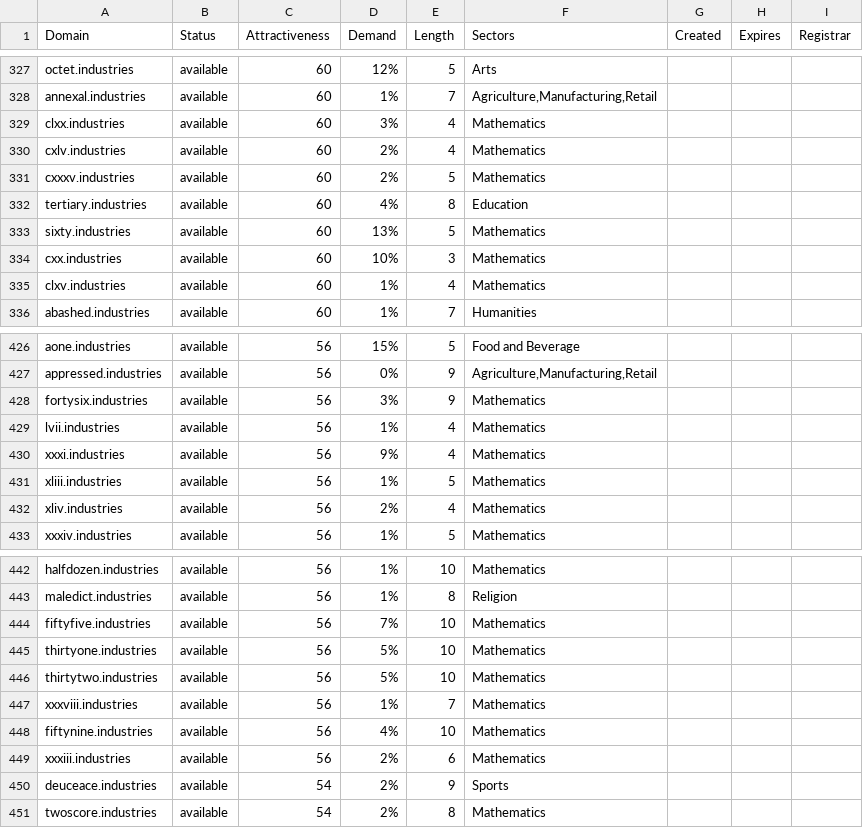
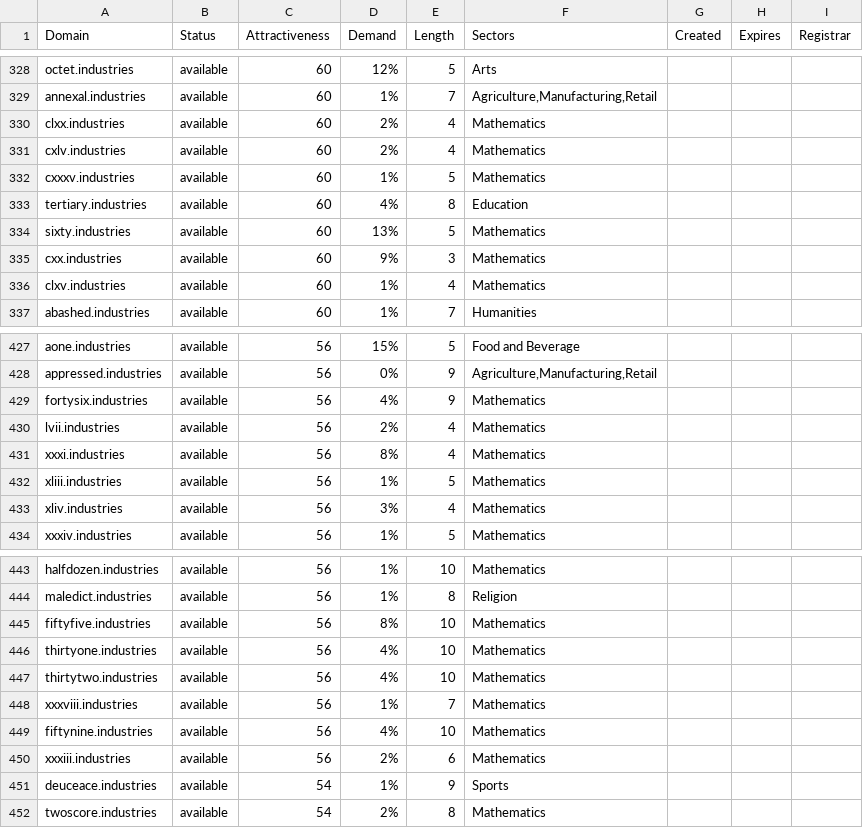
Before and after one commit to UniqueDomains/industries-oneword-domains, a CSV file: industries.csv, drawn as a sheet; only a part is shown, gaps mark what is left out; the diff covers the shown part only.

```diff
--- a/industries.csv
+++ b/industries.csv
@@ -328,8 +329,8 @@ octet.industries,available,60,12%,5,Arts,,,
 annexal.industries,available,60,1%,7,"Agriculture,Manufacturing,Retail",,,
-clxx.industries,available,60,3%,4,Mathematics,,,
+clxx.industries,available,60,2%,4,Mathematics,,,
 cxlv.industries,available,60,2%,4,Mathematics,,,
-cxxxv.industries,available,60,2%,5,Mathematics,,,
+cxxxv.industries,available,60,1%,5,Mathematics,,,
 tertiary.industries,available,60,4%,8,Education,,,
 sixty.industries,available,60,13%,5,Mathematics,,,
-cxx.industries,available,60,10%,3,Mathematics,,,
+cxx.industries,available,60,9%,3,Mathematics,,,
 clxv.industries,available,60,1%,4,Mathematics,,,
@@ -427,7 +428,7 @@ aone.industries,available,56,15%,5,Food and Beverage,,,
 appressed.industries,available,56,0%,9,"Agriculture,Manufacturing,Retail",,,
-fortysix.industries,available,56,3%,9,Mathematics,,,
-lvii.industries,available,56,1%,4,Mathematics,,,
-xxxi.industries,available,56,9%,4,Mathematics,,,
+fortysix.industries,available,56,4%,9,Mathematics,,,
+lvii.industries,available,56,2%,4,Mathematics,,,
+xxxi.industries,available,56,8%,4,Mathematics,,,
 xliii.industries,available,56,1%,5,Mathematics,,,
-xliv.industries,available,56,2%,4,Mathematics,,,
+xliv.industries,available,56,3%,4,Mathematics,,,
 xxxiv.industries,available,56,1%,5,Mathematics,,,
@@ -443,5 +444,5 @@ halfdozen.industries,available,56,1%,10,Mathematics,,,
 maledict.industries,available,56,1%,8,Religion,,,
-fiftyfive.industries,available,56,7%,10,Mathematics,,,
-thirtyone.industries,available,56,5%,10,Mathematics,,,
-thirtytwo.industries,available,56,5%,10,Mathematics,,,
+fiftyfive.industries,available,56,8%,10,Mathematics,,,
+thirtyone.industries,available,56,4%,10,Mathematics,,,
+thirtytwo.industries,available,56,4%,10,Mathematics,,,
 xxxviii.industries,available,56,1%,7,Mathematics,,,
@@ -449,3 +450,3 @@ fiftynine.industries,available,56,4%,10,Mathematics,,,
 xxxiii.industries,available,56,2%,6,Mathematics,,,
-deuceace.industries,available,54,2%,9,Sports,,,
+deuceace.industries,available,54,1%,9,Sports,,,
 twoscore.industries,available,54,2%,8,Mathematics,,,
```
Also changed, not shown: 1 added row and 44 edited cells elsewhere in this file, 2 other files.
